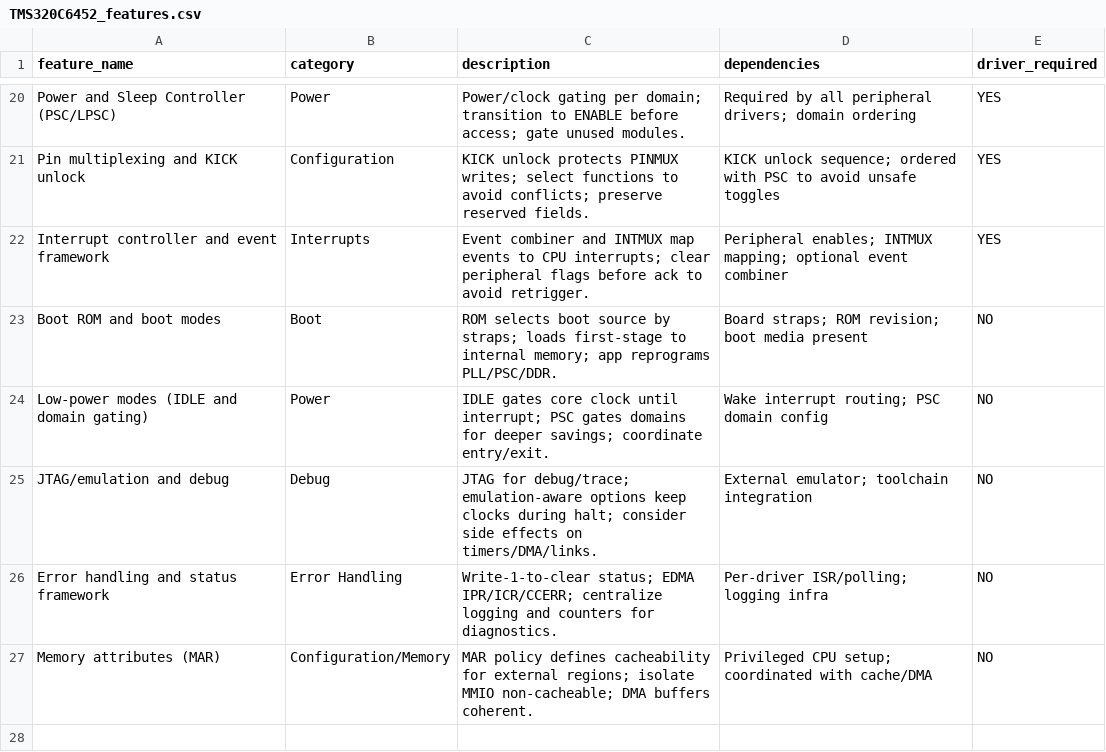
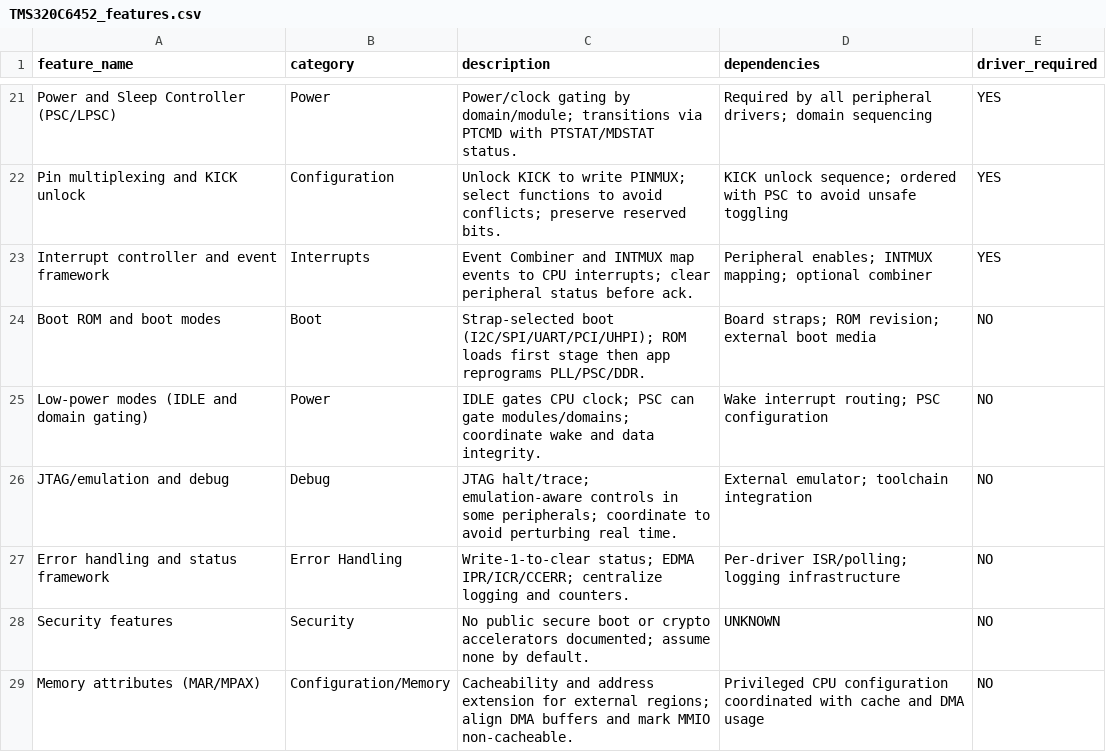
Before and after one commit to titusbspgit/DeviceDrivers, a CSV file: FeatureList/TMS320C6452_features.csv, drawn as a sheet; only a part is shown, gaps mark what is left out; addresses are those after the commit; the diff covers the shown part only; the diff names each change by its address in the sheet, - before the commit and + after, or states it on an @@ line.

Commit message:
TMS320C6452: update normalized 5-column feature list (add TSIP, normalize EMAC/McBSP names)

```diff
--- a/FeatureList/TMS320C6452_features.csv
+++ b/FeatureList/TMS320C6452_features.csv
-C21 (description): Power/clock gating per domain; transition to ENABLE before access; gate unused modules.
+C21 (description): Power/clock gating by domain/module; transitions via PTCMD with PTSTAT/MDSTAT status.
-D21 (dependencies): …drivers; domain ordering
+D21 (dependencies): …drivers; domain sequencing
-C22 (description): KICK unlock protects PINMUX writes; select functions to avoid conflicts; preserve reserved fields.
+C22 (description): Unlock KICK to write PINMUX; select functions to avoid conflicts; preserve reserved bits.
-D22 (dependencies): …avoid unsafe toggles
+D22 (dependencies): …avoid unsafe toggling
-C23 (description): Event combiner and INTMUX map events to CPU interrupts; clear peripheral flags before ack to avoid retrigger.
+C23 (description): Event Combiner and INTMUX map events to CPU interrupts; clear peripheral status before ack.
-D23 (dependencies): …mapping; optional event combiner
+D23 (dependencies): …mapping; optional combiner
-C24 (description): ROM selects boot source by straps; loads first-stage to internal memory; app reprograms…
+C24 (description): Strap-selected boot (I2C/SPI/UART/PCI/UHPI); ROM loads first stage then app reprograms…
-D24 (dependencies): …ROM revision; boot media present
+D24 (dependencies): …ROM revision; external boot media
-C25 (description): IDLE gates core clock until interrupt; PSC gates domains for deeper savings; coordinate entry/exit.
+C25 (description): IDLE gates CPU clock; PSC can gate modules/domains; coordinate wake and data integrity.
-D25 (dependencies): Wake interrupt routing; PSC domain config
+D25 (dependencies): Wake interrupt routing; PSC configuration
-C26 (description): JTAG for debug/trace; emulation-aware options keep clocks during halt; consider side effects on timers/DMA/links.
+C26 (description): JTAG halt/trace; emulation-aware controls in some peripherals; coordinate to avoid perturbing real time.
-C27 (description): …logging and counters for diagnostics.
+C27 (description): …logging and counters.
-D27 (dependencies): Per-driver ISR/polling; logging infra
+D27 (dependencies): Per-driver ISR/polling; logging infrastructure
+row 28: Security features | Security | No public secure boot or crypto accelerators documented; assume none by default. | UNKNOWN | NO
-A29 (feature_name): Memory attributes (MAR)
+A29 (feature_name): Memory attributes (MAR/MPAX)
-C29 (description): MAR policy defines cacheability for external regions; isolate MMIO non-cacheable; DMA buffers coherent.
+C29 (description): Cacheability and address extension for external regions; align DMA buffers and mark MMIO non-cacheable.
-D29 (dependencies): Privileged CPU setup; coordinated with cache/DMA
+D29 (dependencies): Privileged CPU configuration coordinated with cache and DMA usage
```
Also changed, not shown: 1 added row and 30 edited cells elsewhere in this file.
